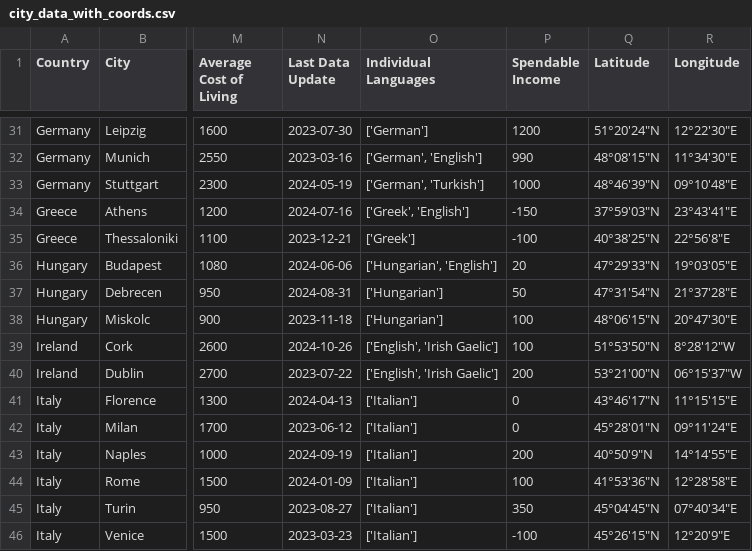
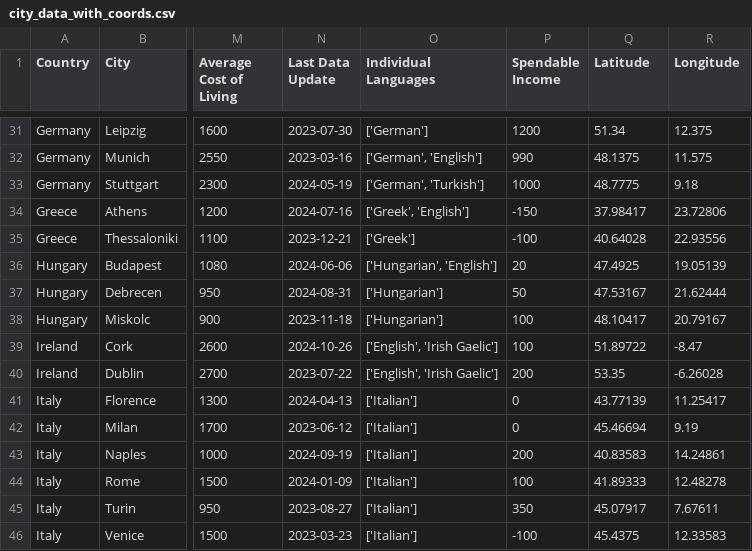
Before and after one commit to afonsolince06/-Where-should-I-live-PDS-Project, a CSV file: city_data_with_coords.csv, drawn as a sheet; only a part is shown, gaps mark what is left out; the diff covers the shown part only; the diff names each change by its address in the sheet, - before the commit and + after, or states it on an @@ line.

```diff
--- a/city_data_with_coords.csv
+++ b/city_data_with_coords.csv
-Q31 (Latitude): 51°20′24″N
+Q31 (Latitude): 51.34
-R31 (Longitude): 12°22′30″E
+R31 (Longitude): 12.375
-Q32 (Latitude): 48°08′15″N
+Q32 (Latitude): 48.1375
-R32 (Longitude): 11°34′30″E
+R32 (Longitude): 11.575
-Q33 (Latitude): 48°46′39″N
+Q33 (Latitude): 48.7775
-R33 (Longitude): 09°10′48″E
+R33 (Longitude): 9.18
-Q34 (Latitude): 37°59′03″N
+Q34 (Latitude): 37.98417
-R34 (Longitude): 23°43′41″E
+R34 (Longitude): 23.72806
-Q35 (Latitude): 40°38′25″N
+Q35 (Latitude): 40.64028
-R35 (Longitude): 22°56′8″E
+R35 (Longitude): 22.93556
-Q36 (Latitude): 47°29′33″N
+Q36 (Latitude): 47.4925
-R36 (Longitude): 19°03′05″E
+R36 (Longitude): 19.05139
-Q37 (Latitude): 47°31′54″N
+Q37 (Latitude): 47.53167
-R37 (Longitude): 21°37′28″E
+R37 (Longitude): 21.62444
-Q38 (Latitude): 48°06′15″N
+Q38 (Latitude): 48.10417
-R38 (Longitude): 20°47′30″E
+R38 (Longitude): 20.79167
-Q39 (Latitude): 51°53′50″N
+Q39 (Latitude): 51.89722
-R39 (Longitude): 8°28′12″W
+R39 (Longitude): -8.47
-Q40 (Latitude): 53°21′00″N
+Q40 (Latitude): 53.35
-R40 (Longitude): 06°15′37″W
+R40 (Longitude): -6.26028
-Q41 (Latitude): 43°46′17″N
+Q41 (Latitude): 43.77139
-R41 (Longitude): 11°15′15″E
+R41 (Longitude): 11.25417
-Q42 (Latitude): 45°28′01″N
+Q42 (Latitude): 45.46694
-R42 (Longitude): 09°11′24″E
+R42 (Longitude): 9.19
-Q43 (Latitude): 40°50′9″N
+Q43 (Latitude): 40.83583
-R43 (Longitude): 14°14′55″E
+R43 (Longitude): 14.24861
-Q44 (Latitude): 41°53′36″N
+Q44 (Latitude): 41.89333
-R44 (Longitude): 12°28′58″E
+R44 (Longitude): 12.48278
-Q45 (Latitude): 45°04′45″N
+Q45 (Latitude): 45.07917
-R45 (Longitude): 07°40′34″E
+R45 (Longitude): 7.67611
-Q46 (Latitude): 45°26′15″N
+Q46 (Latitude): 45.4375
-R46 (Longitude): 12°20′9″E
+R46 (Longitude): 12.33583
```
Also changed, not shown: 141 edited cells elsewhere in this file, 8 other files.
